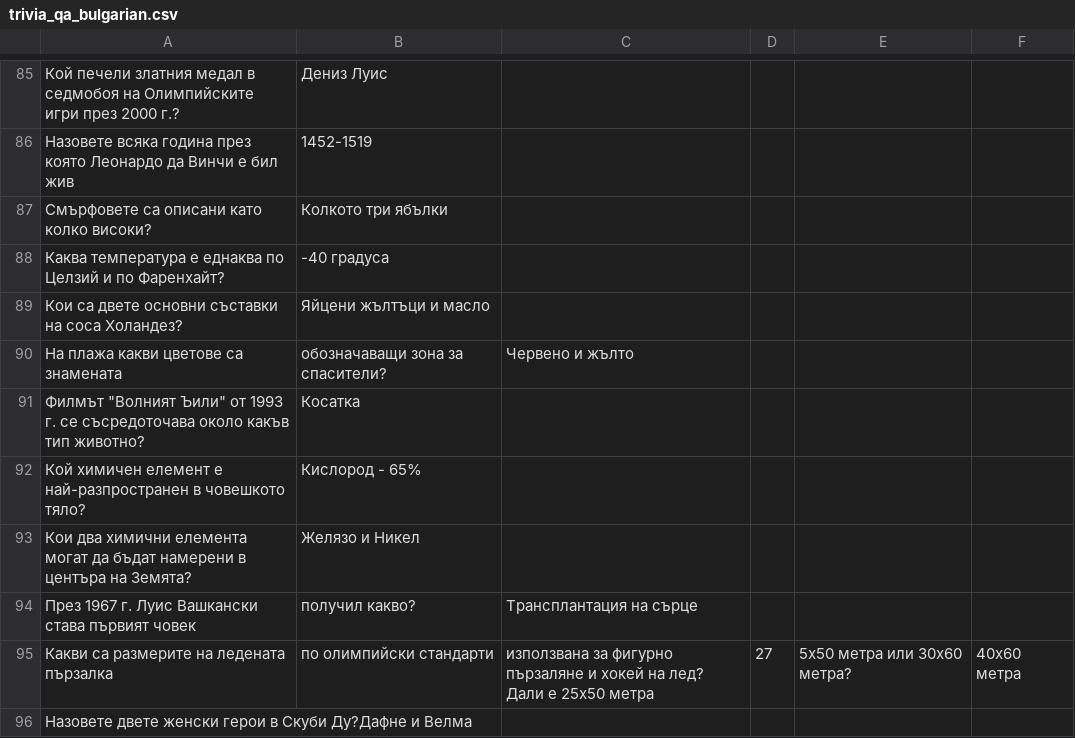
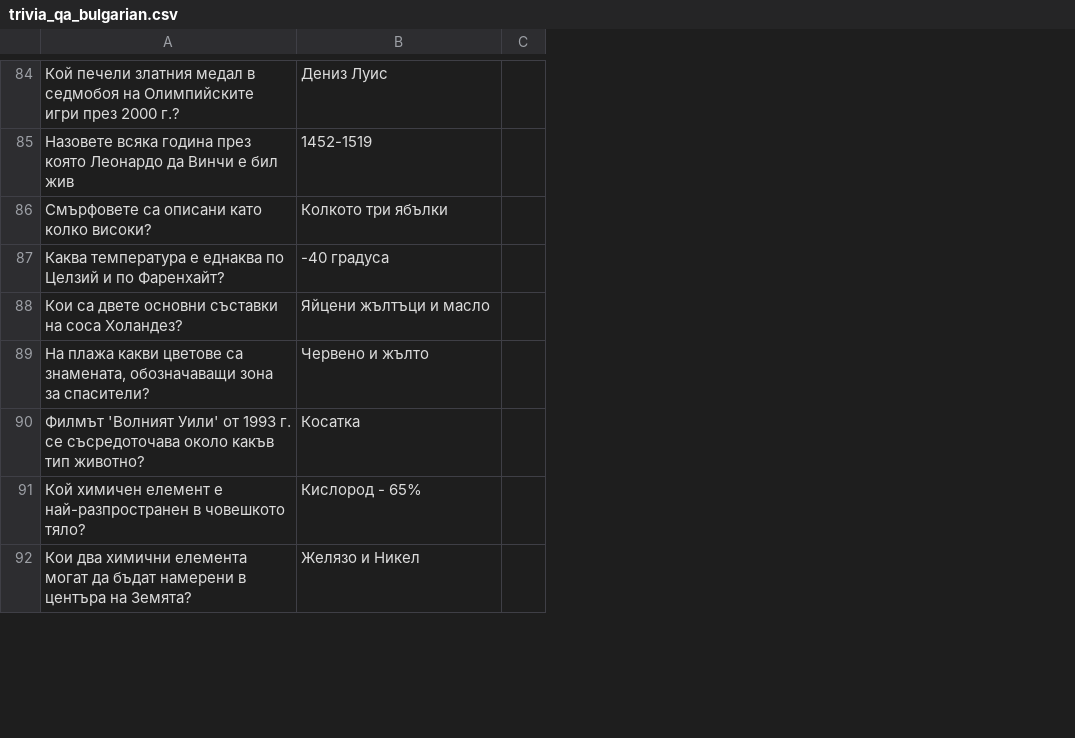
Before and after one commit to margaritaradeva/GroupPr, a CSV file: trivia_qa_bulgarian.csv, drawn as a sheet; only a part is shown, gaps mark what is left out; removed rows and columns are numbered as before the commit, all else as after; the diff covers the shown part only; the diff names each change by its address in the sheet, - before the commit and + after, or states it on an @@ line.

```diff
--- a/trivia_qa_bulgarian.csv
+++ b/trivia_qa_bulgarian.csv
-column C, empty
-column D, empty
-column E, empty
-column F, empty
+column C, empty
-row 90: На плажа какви цветове са знамената | обозначаващи зона за спасители? | Червено и жълто
+row 89: На плажа какви цветове са знамената, обозначаващи зона за спасители? | Червено и жълто
-A90: Филмът "Волният Ъили" от 1993…
+A90: Филмът 'Волният Уили' от 1993…
-row 94: През 1967 г. Луис Вашкански става първият човек | получил какво? | Трансплантация на сърце
-row 95: Какви са размерите на ледената пързалка | по олимпийски стандарти | използвана за фигурно пързаляне и хокей на лед? Дали е 25x50 метра | 27 | 5x50 метра или 30x60 метра? | 40х60 метра
-row 96: Назовете двете женски герои в Скуби Ду?Дафне и Велма
```
Also changed, not shown: 13 added rows, 11 removed rows and 32 edited cells elsewhere in this file.
